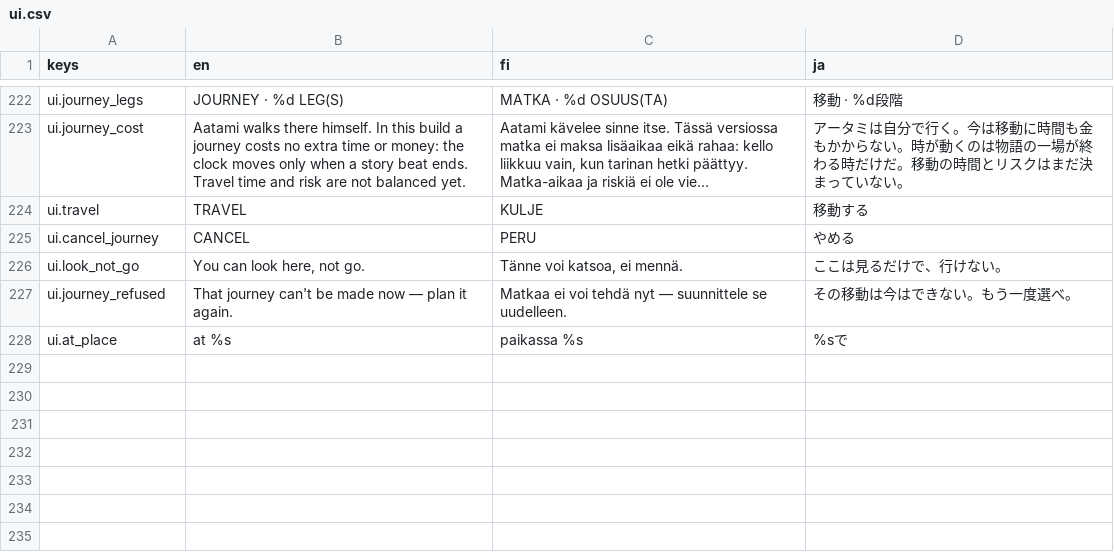
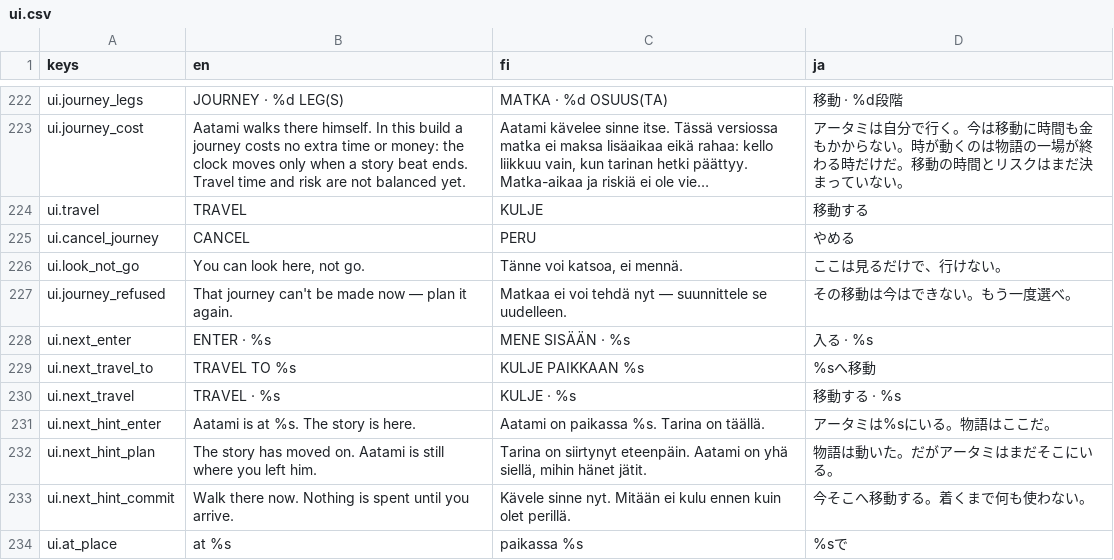
Before and after one commit to mbace1/piritori-eden, a CSV file: godot/locale/ui.csv, drawn as a sheet; only a part is shown, gaps mark what is left out; long unchanged cells end in ….

```diff
--- a/godot/locale/ui.csv
+++ b/godot/locale/ui.csv
@@ -227,2 +227,8 @@ ui.look_not_go,"You can look here, not go.","Tänne voi katsoa, ei mennä.",こ
 ui.journey_refused,That journey can't be made now — plan it again.,Matkaa ei voi tehdä nyt — suunnittele se uudelleen.,その移動は今はできない。もう一度選べ。
+ui.next_enter,ENTER · %s,MENE SISÄÄN · %s,入る · %s
+ui.next_travel_to,TRAVEL TO %s,KULJE PAIKKAAN %s,%sへ移動
+ui.next_travel,TRAVEL · %s,KULJE · %s,移動する · %s
+ui.next_hint_enter,Aatami is at %s. The story is here.,Aatami on paikassa %s. Tarina on täällä.,アータミは%sにいる。物語はここだ。
+ui.next_hint_plan,The story has moved on. Aatami is still where you left him.,"Tarina on siirtynyt eteenpäin. Aatami on yhä siellä, mihin hänet jätit.",物語は動いた。だがアータミはまだそこにいる。
+ui.next_hint_commit,Walk there now. Nothing is spent until you arrive.,Kävele sinne nyt. Mitään ei kulu ennen kuin olet perillä.,今そこへ移動する。着くまで何も使わない。
 ui.at_place,at %s,paikassa %s,%sで
```
Also changed, not shown: 31 other files.
